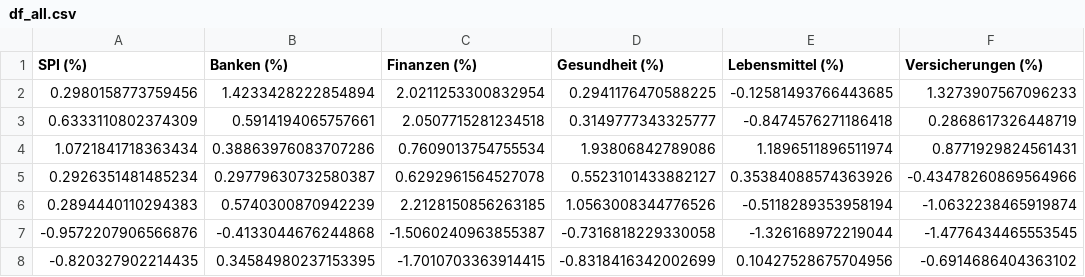
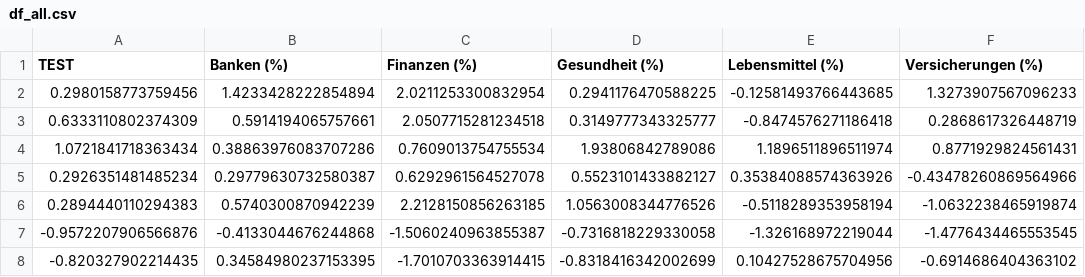
Before and after one commit to tobiasgubser/Projekt-Kristallkugel, a CSV file: df_all.csv, drawn as a sheet; only a part is shown; the diff names each change by its address in the sheet, - before the commit and + after, or states it on an @@ line.

Commit message:
Automated upload of df_all.csv

```diff
--- a/df_all.csv
+++ b/df_all.csv
-A1: SPI (%)
+A1: TEST
```
